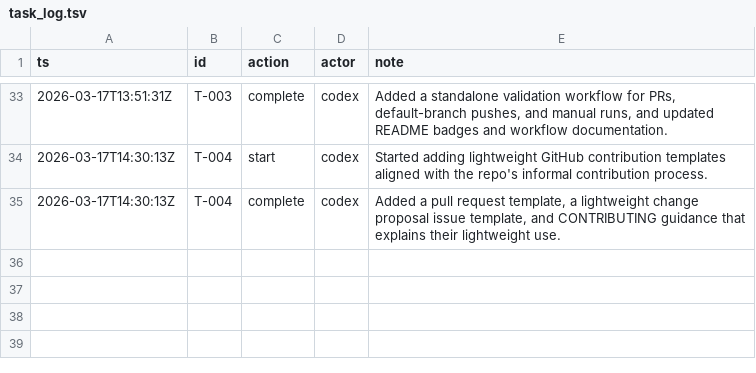
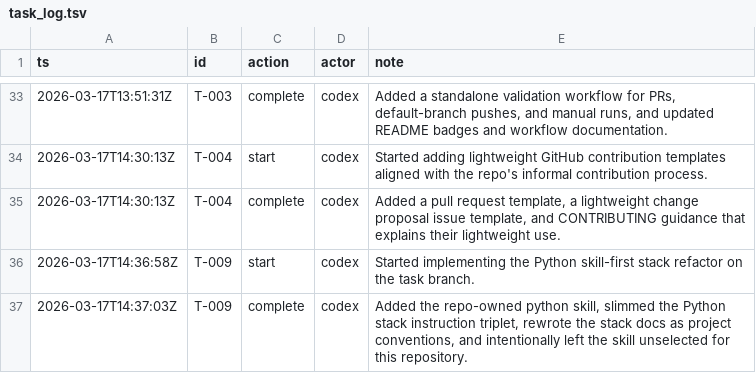
Before and after one commit to mtsanaissi/ai-stacks, a TSV file: tasks/task_log.tsv, drawn as a sheet; only a part is shown, gaps mark what is left out; the diff names each change by its address in the sheet, - before the commit and + after, or states it on an @@ line.

Commit message:
feat: add python stack skill guidance

```diff
--- a/tasks/task_log.tsv
+++ b/tasks/task_log.tsv
+row 36: 2026-03-17T14:36:58Z | T-009 | start | codex | Started implementing the Python skill-first stack refactor on the task branch.
+row 37: 2026-03-17T14:37:03Z | T-009 | complete | codex | Added the repo-owned python skill, slimmed the Python stack instruction triplet, rewrote the stack docs as project conventions, and intentionally left the skill unselected for this repository.
```
Also changed, not shown: tasks/tasks.tsv, 15 other files.
